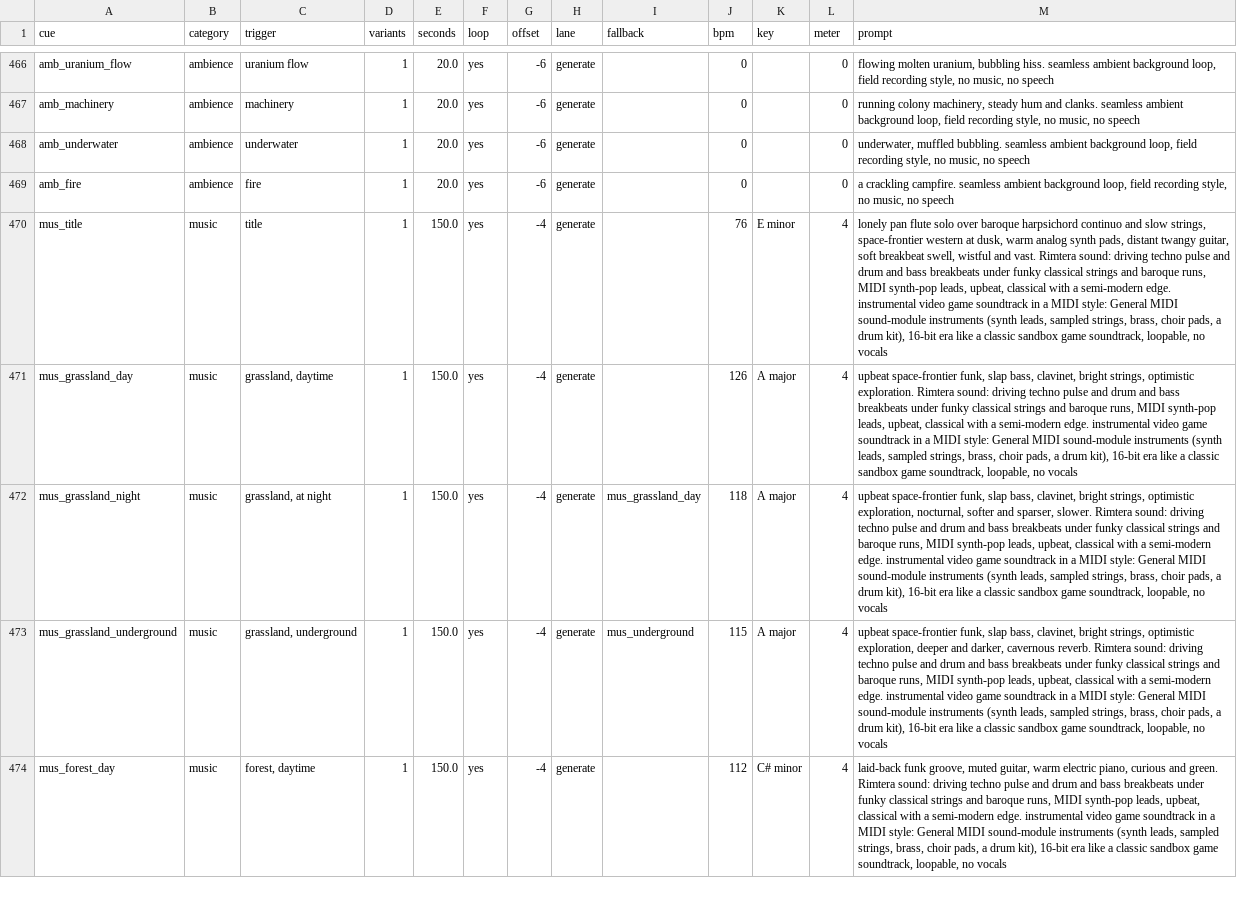
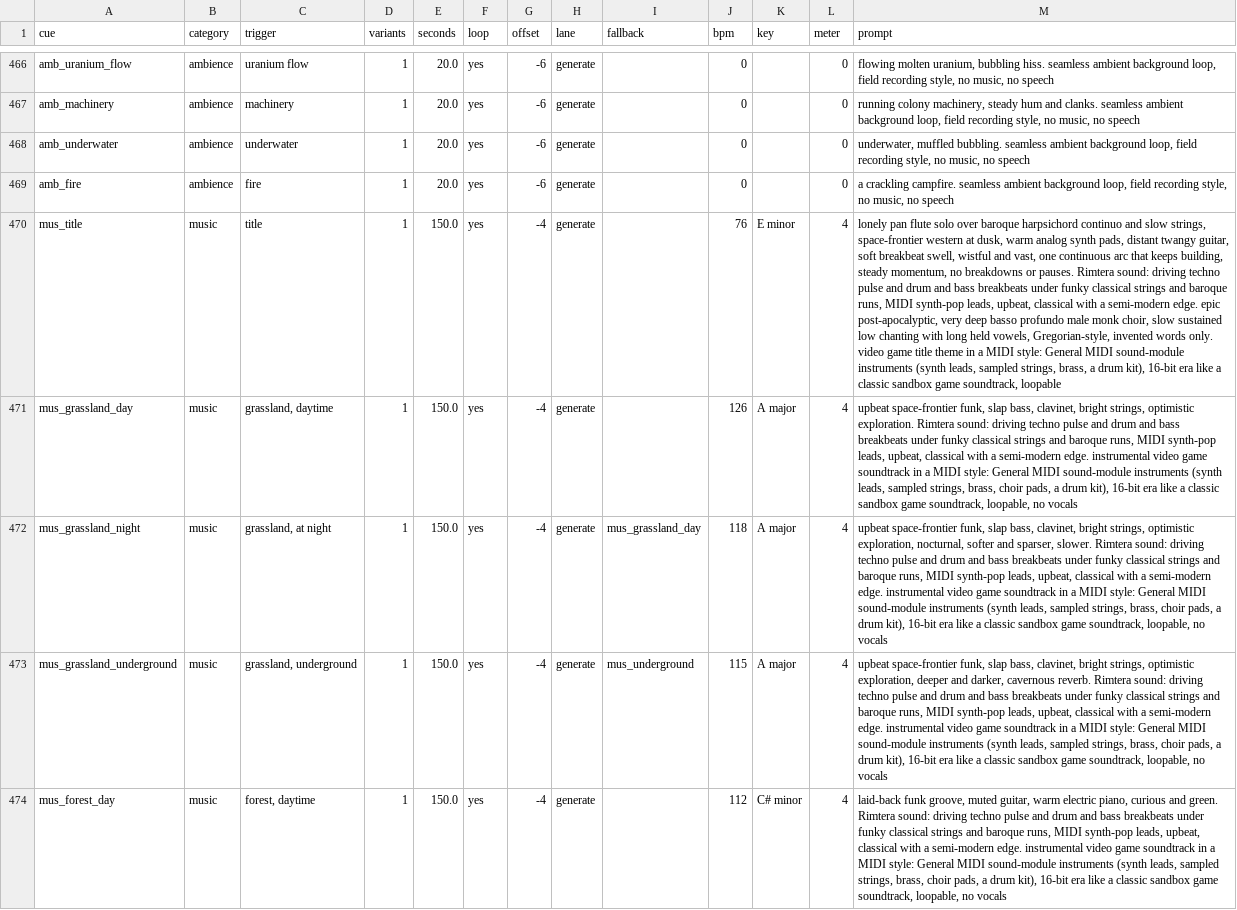
Before and after one commit to thebrotherscarr-bit/Rimtera, a TSV file: tools/audio/audio_needs.tsv, drawn as a sheet; only a part is shown, gaps mark what is left out; the diff names each change by its address in the sheet, - before the commit and + after, or states it on an @@ line.

Commit message:
The title theme: a recomposed Rim-te-ra loop (#86)
- Assets/Music/mus_title.ogg: a 36.9 s, 10-bar loop recomposed from take 8.
  It opens on the monk choir's "Rim-te-ra" (original audio, only raised in
  level), then the entry hit and eight bars of the theme, and loops back
  to the vocal without dropping away.
- The title prompt and song plan: an epic post-apocalyptic basso profundo
  monk choir holding slow variations of "Rim-te-ra" and "Rim-ta-ra", with
  section tags so the take builds instead of wandering (gen_music.py).
- New audio tools: music_map.py draws a take's loudness, spectrogram,
  choir band, chroma and bar grid; recompose.py builds a loop from chosen
  bar-aligned pieces; loop_cut.py finds the best loop in a take by itself.

```diff
--- a/tools/audio/audio_needs.tsv
+++ b/tools/audio/audio_needs.tsv
-M470 (prompt): …wistful and vast. Rimtera sound: driving techno pulse and drum and bass breakbeats under funky classical strings and baroque runs, MIDI synth-pop leads, upbeat, classical with a semi-modern edge. instrumental video game soundtrack in a MIDI style: General MIDI sound-module instruments (synth leads, sampled strings, brass, choir pads, a drum kit), 16-bit era like a classic sandbox game soundtrack, loopable, no vocals
+M470 (prompt): …wistful and vast, one continuous arc that keeps building, steady momentum, no breakdowns or pauses. Rimtera sound: driving techno pulse and drum and bass breakbeats under funky classical strings and baroque runs, MIDI synth-pop leads, upbeat, classical with a semi-modern edge. epic post-apocalyptic, very deep basso profundo male monk choir, slow sustained low chanting with long held vowels, Gregorian-style, invented words only. video game title theme in a MIDI style: General MIDI sound-module instruments (synth leads, sampled strings, brass, a drum kit), 16-bit era like a classic sandbox game soundtrack, loopable
```
Also changed, not shown: tools/audio/promoted.tsv, 6 other files.
